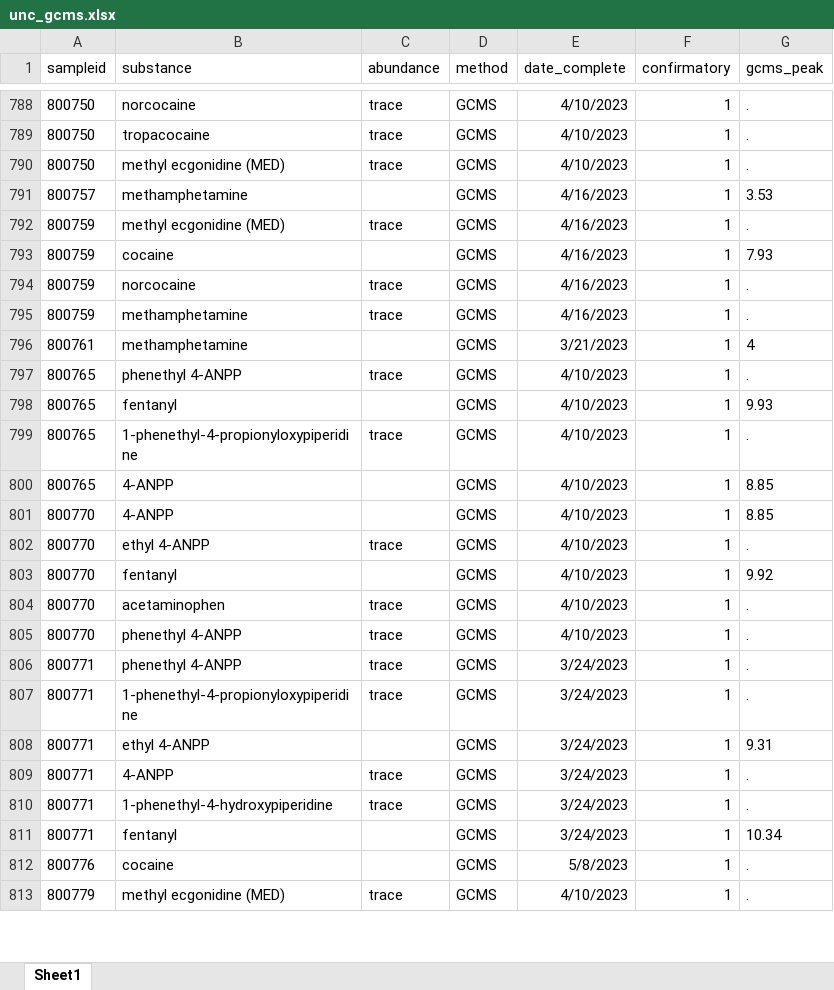
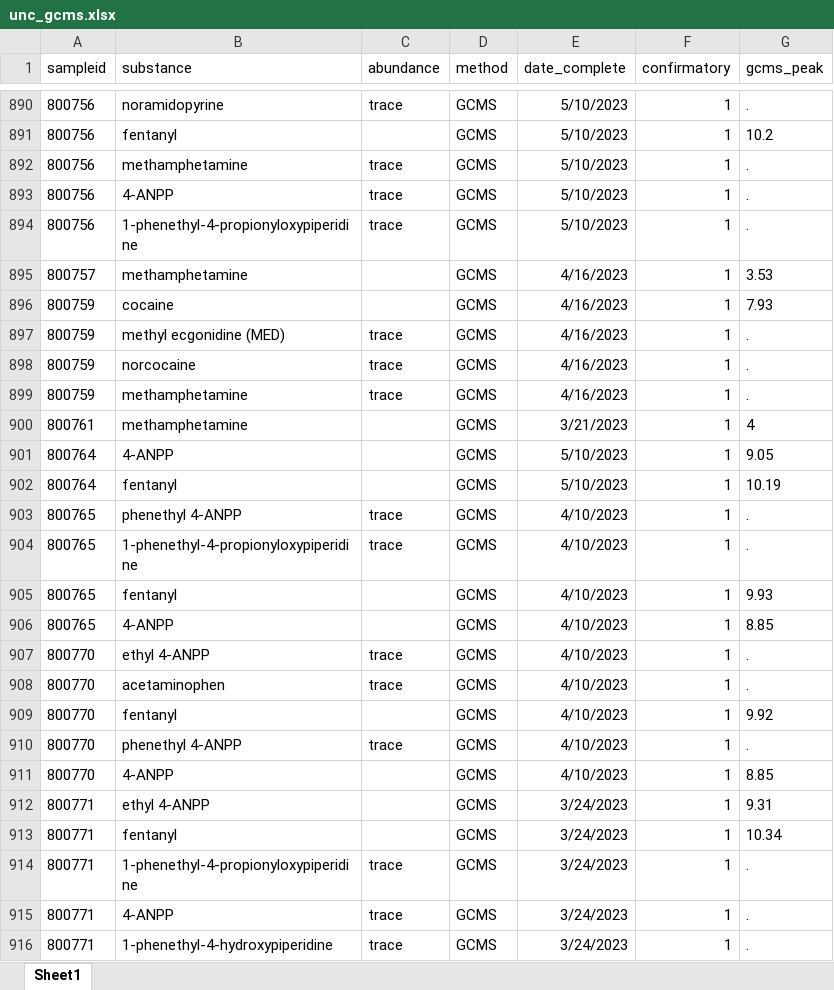
Before and after one commit to opioiddatalab/drugchecking, an Excel workbook: datasets/labservice/unc_gcms.xlsx, sheet Sheet1, drawn as a sheet; only a part is shown, gaps mark what is left out; the shorter side is filled out with more unchanged rows; values as stored, in another font and other column widths than the file's, no borders; addresses are those after the commit; the diff covers the shown part only; the diff names each change by its address in the sheet, - before the commit and + after, or states it on an @@ line.

```diff
--- a/datasets/labservice/unc_gcms.xlsx (sheet Sheet1)
+++ b/datasets/labservice/unc_gcms.xlsx (sheet Sheet1)
-A890 (sampleid): 800750
+A890 (sampleid): 800756
-B890 (substance): norcocaine
+B890 (substance): noramidopyrine
-E890 (date_complete): 4/10/2023
+E890 (date_complete): 5/10/2023
+row 891: 800756 | fentanyl |  | GCMS | 5/10/2023 | 1 | 10.2
-A892 (sampleid): 800750
+A892 (sampleid): 800756
-B892 (substance): tropacocaine
+B892 (substance): methamphetamine
-E892 (date_complete): 4/10/2023
+E892 (date_complete): 5/10/2023
+row 893: 800756 | 4-ANPP | trace | GCMS | 5/10/2023 | 1 | .
-A894 (sampleid): 800750
+A894 (sampleid): 800756
-B894 (substance): methyl ecgonidine (MED)
+B894 (substance): 1-phenethyl-4-propionyloxypiperidine
-E894 (date_complete): 4/10/2023
+E894 (date_complete): 5/10/2023
@@ row 793 moved to row 896: 800759 @@
+row 901: 800764 | 4-ANPP |  | GCMS | 5/10/2023 | 1 | 9.05
+row 902: 800764 | fentanyl |  | GCMS | 5/10/2023 | 1 | 10.19
@@ row 799 moved to row 904: 800765 @@
@@ row 802 moved to row 907: 800770 @@
@@ row 804 moved to row 908: 800770 @@
@@ row 803 moved to row 909: 800770 @@
@@ row 805 moved to row 910: 800770 @@
@@ row 806 moved to row 917: 800771 @@
@@ row 808 moved to row 912: 800771 @@
@@ row 811 moved to row 913: 800771 @@
```
Also changed, not shown: 159 added rows, 380 moved rows and 10 edited cells elsewhere in this sheet, datasets/nc/nc_analysis_dataset.xlsx, datasets/nc/nc_lab_detail.xlsx, 55 other files.
